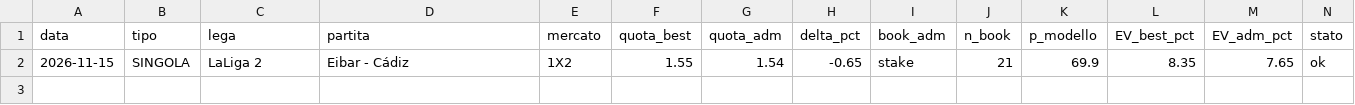
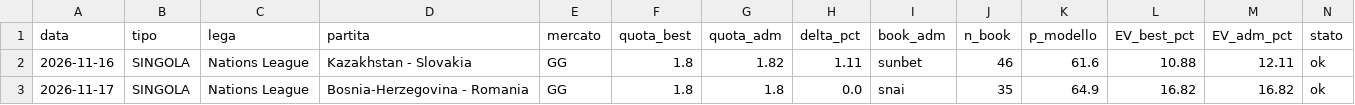
Before and after one commit to marianovigna95/predictor, a CSV file: data/confronto_adm.csv, drawn as a sheet; removed rows and columns are numbered as before the commit, all else as after; the diff names each change by its address in the sheet, - before the commit and + after, or states it on an @@ line.

```diff
--- a/data/confronto_adm.csv
+++ b/data/confronto_adm.csv
-row 2: 2026-11-15 | SINGOLA | LaLiga 2 | Eibar - Cádiz | 1X2 | 1.55 | 1.54 | -0.65 | stake | 21 | 69.9 | 8.35 | 7.65 | ok
+row 2: 2026-11-16 | SINGOLA | Nations League | Kazakhstan - Slovakia | GG | 1.8 | 1.82 | 1.11 | sunbet | 46 | 61.6 | 10.88 | 12.11 | ok
+row 3: 2026-11-17 | SINGOLA | Nations League | Bosnia-Herzegovina - Romania | GG | 1.8 | 1.8 | 0.0 | snai | 35 | 64.9 | 16.82 | 16.82 | ok
```
Also changed, not shown: data/forecast_multi.csv, data/giocata_multi.csv, 28 other files.
